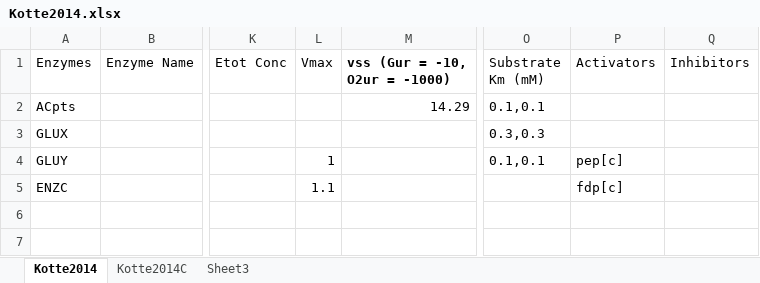
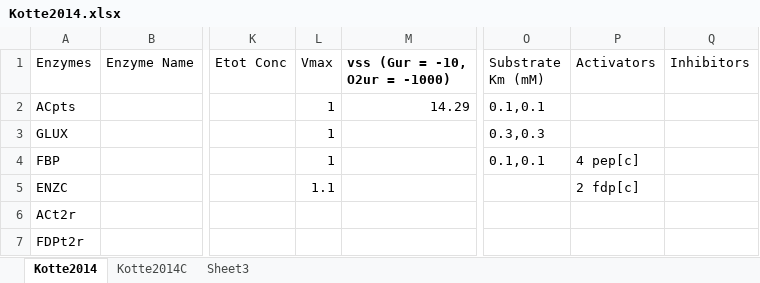
Before and after one commit to shyamsrinivasan/ident, an Excel workbook: KineticModel/Kotte2014/Kotte2014.xlsx, sheet Kotte2014, drawn as a sheet; only a part is shown, gaps mark what is left out; values as stored, in another font and other column widths than the file's, no borders; the diff names each change by its address in the sheet, - before the commit and + after, or states it on an @@ line.

```diff
--- a/KineticModel/Kotte2014/Kotte2014.xlsx (sheet Kotte2014)
+++ b/KineticModel/Kotte2014/Kotte2014.xlsx (sheet Kotte2014)
-L2:L3 (Vmax): (empty)
+L2:L3 (Vmax): 1
-A4 (Enzymes): GLUY
+A4 (Enzymes): FBP
-P4 (Activators): pep[c]
+P4 (Activators): 4 pep[c]
-P5 (Activators): fdp[c]
+P5 (Activators): 2 fdp[c]
-A6 (Enzymes): (empty)
+A6 (Enzymes): ACt2r
-A7 (Enzymes): (empty)
+A7 (Enzymes): FDPt2r
```
Also changed, not shown: 12 other files.
